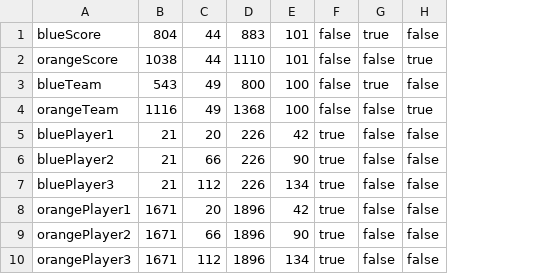
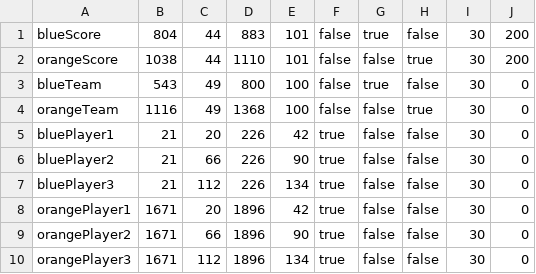
Before and after one commit to wfbfm/rlcs-bot, a CSV file: src/main/resources/broadcast-schema.csv, drawn as a sheet; the diff names each change by its address in the sheet, - before the commit and + after, or states it on an @@ line.

```diff
--- a/src/main/resources/broadcast-schema.csv
+++ b/src/main/resources/broadcast-schema.csv
+column I, rows 1-10: all 30
+column J, rows 1-10: 200 | 200 | 0 | 0 | 0 | 0 | 0 | 0 | 0 | 0
```
Also changed, not shown: 5 other files.
